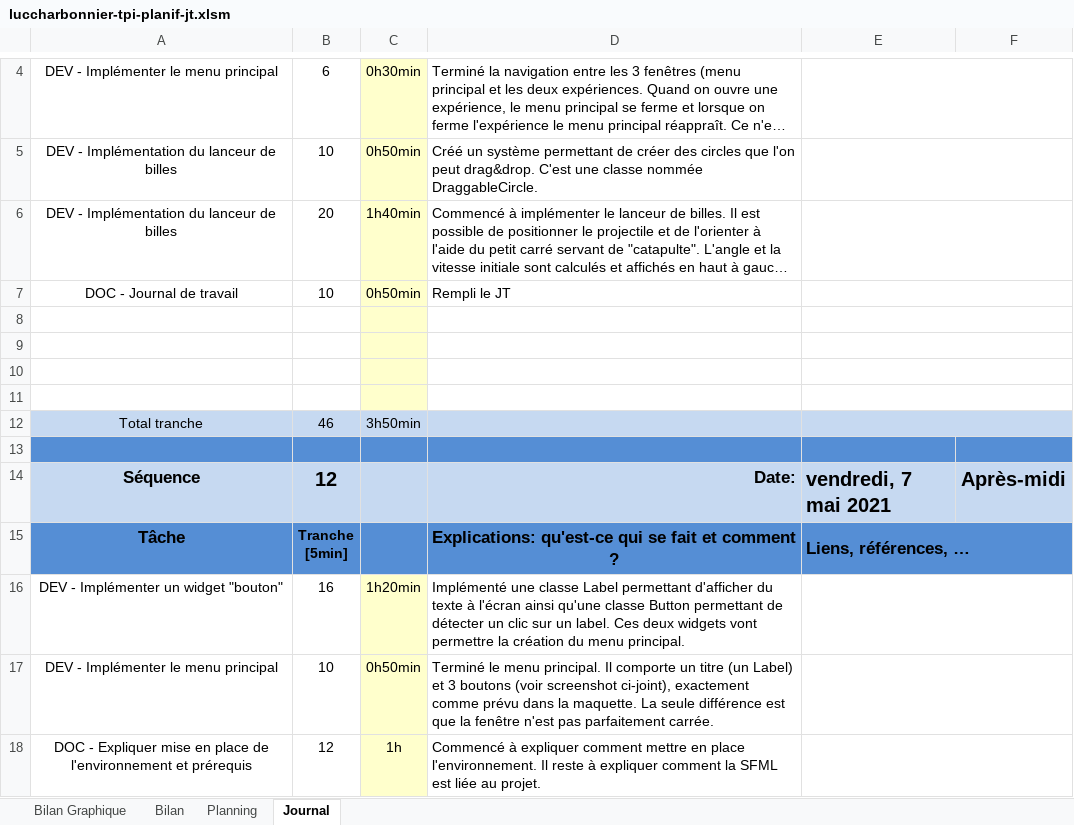
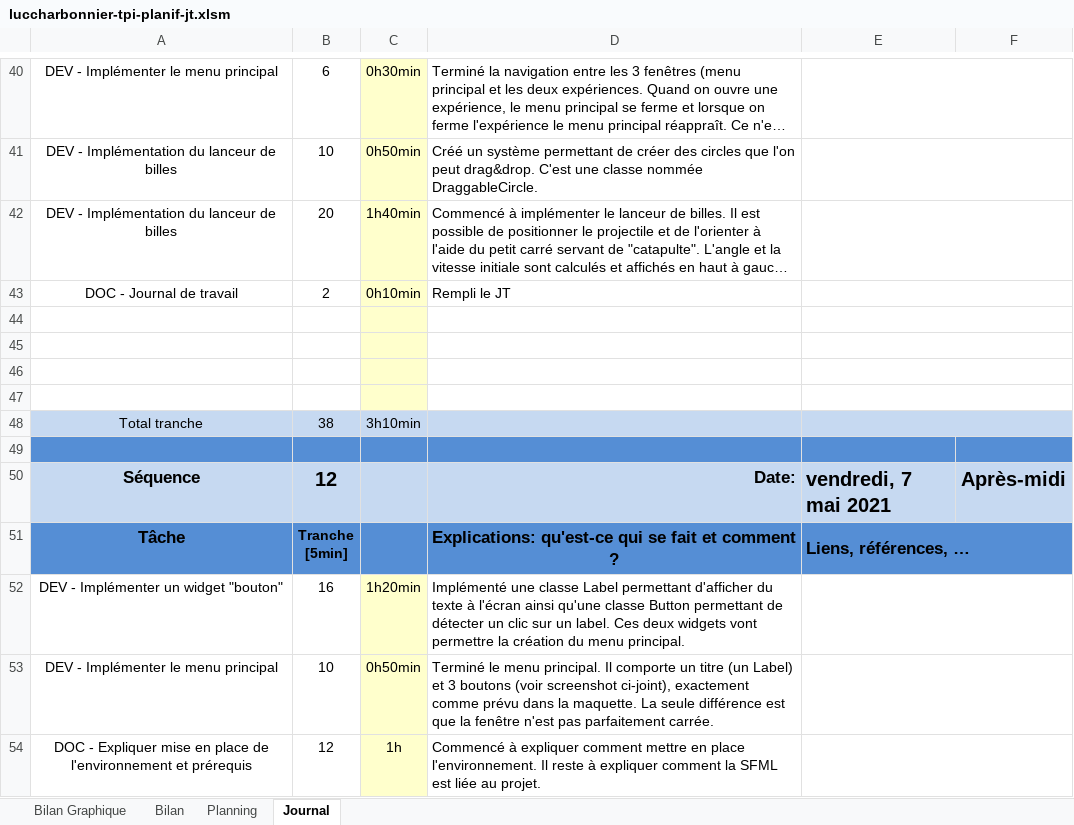
Before and after one commit to Raynobrak/tpi-physical-event-simulation, an Excel workbook: documentation/luccharbonnier-tpi-planif-jt.xlsm, sheet Journal, drawn as a sheet; only a part is shown, gaps mark what is left out; long unchanged cells end in …; values as stored, in another font and other column widths than the file's, no borders; charts and pictures and conditional formats not drawn; 1 other sheet too large or unreadable and not compared; addresses are those after the commit; the diff covers the shown part only; the diff names each change by its address in the sheet, - before the commit and + after, or states it on an @@ line.

```diff
--- a/documentation/luccharbonnier-tpi-planif-jt.xlsm (sheet Journal)
+++ b/documentation/luccharbonnier-tpi-planif-jt.xlsm (sheet Journal)
-B43: 10
+B43: 2
-C43: 0h50min
+C43: 0h10min
-B48: 46
+B48: 38
-C48: 3h50min
+C48: 3h10min
```
Also changed, not shown: 36 added rows elsewhere in this sheet, formulas that keep their value, charts or pictures, 1 other file.
